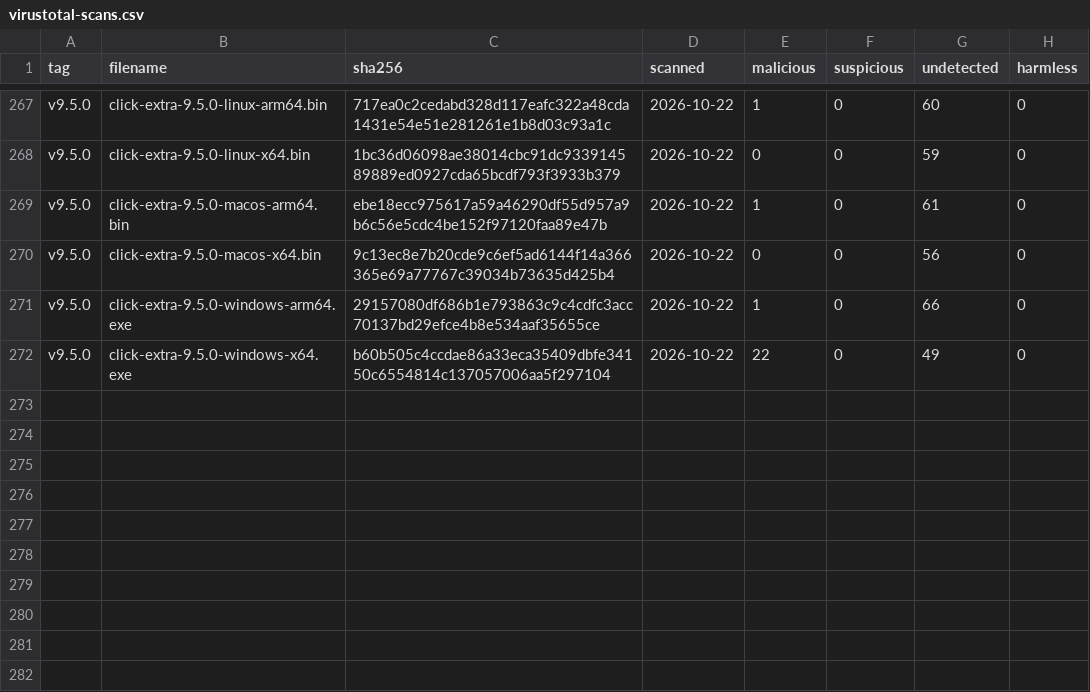
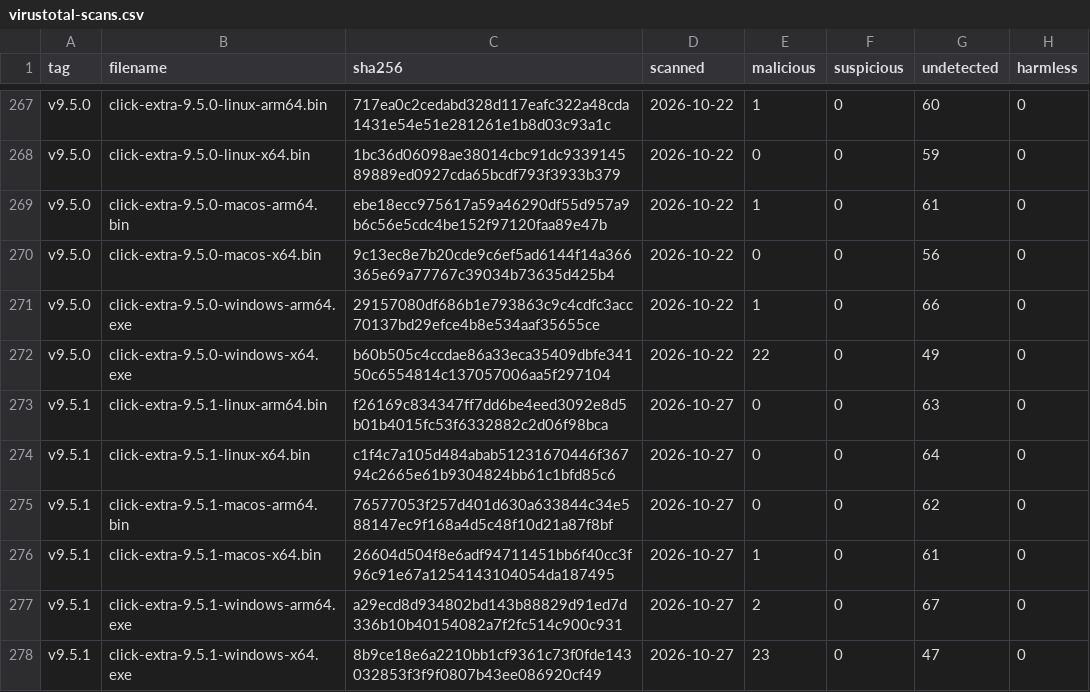
Before and after one commit to kdeldycke/click-extra, a CSV file: docs/assets/virustotal-scans.csv, drawn as a sheet; only a part is shown, gaps mark what is left out; the diff names each change by its address in the sheet, - before the commit and + after, or states it on an @@ line.

```diff
--- a/docs/assets/virustotal-scans.csv
+++ b/docs/assets/virustotal-scans.csv
+row 273: v9.5.1 | click-extra-9.5.1-linux-arm64.bin | f26169c834347ff7dd6be4eed3092e8d5b01b4015fc53f6332882c2d06f98bca | 2026-10-27 | 0 | 0 | 63 | 0
+row 274: v9.5.1 | click-extra-9.5.1-linux-x64.bin | c1f4c7a105d484abab51231670446f36794c2665e61b9304824bb61c1bfd85c6 | 2026-10-27 | 0 | 0 | 64 | 0
+row 275: v9.5.1 | click-extra-9.5.1-macos-arm64.bin | 76577053f257d401d630a633844c34e588147ec9f168a4d5c48f10d21a87f8bf | 2026-10-27 | 0 | 0 | 62 | 0
+row 276: v9.5.1 | click-extra-9.5.1-macos-x64.bin | 26604d504f8e6adf94711451bb6f40cc3f96c91e67a1254143104054da187495 | 2026-10-27 | 1 | 0 | 61 | 0
+row 277: v9.5.1 | click-extra-9.5.1-windows-arm64.exe | a29ecd8d934802bd143b88829d91ed7d336b10b40154082a7f2fc514c900c931 | 2026-10-27 | 2 | 0 | 67 | 0
+row 278: v9.5.1 | click-extra-9.5.1-windows-x64.exe | 8b9ce18e6a2210bb1cf9361c73f0fde143032853f3f9f0807b43ee086920cf49 | 2026-10-27 | 23 | 0 | 47 | 0
```
Also changed, not shown: docs/assets/binaries.csv, 1 other file.
